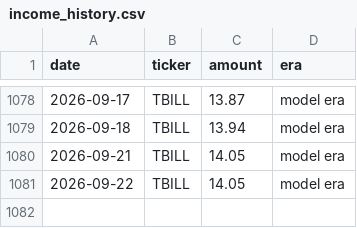
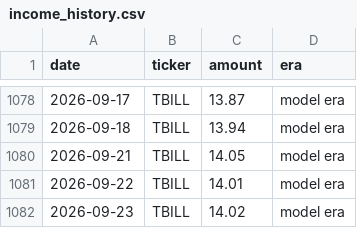
Before and after one commit to JamesKostohryz/trs-portfolio-feed, a CSV file: data/income_history.csv, drawn as a sheet; only a part is shown, gaps mark what is left out.

```diff
--- a/data/income_history.csv
+++ b/data/income_history.csv
@@ -1080,2 +1080,3 @@ date,ticker,amount,era
 2026-09-21,TBILL,14.05,model era
-2026-09-22,TBILL,14.05,model era
+2026-09-22,TBILL,14.01,model era
+2026-09-23,TBILL,14.02,model era
```
Also changed, not shown: data/dashboard.csv, data/income.csv, 3 other files.
